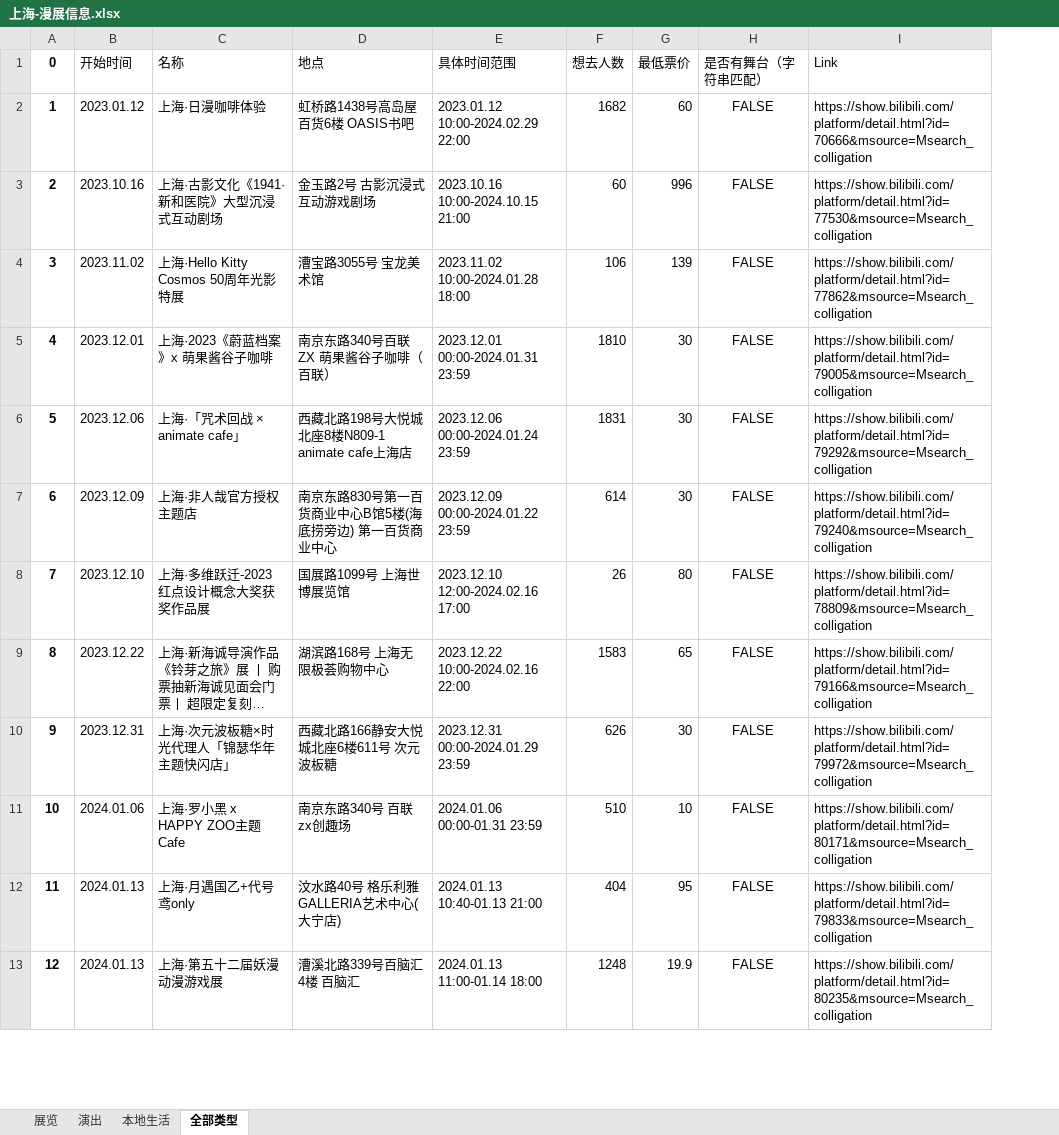
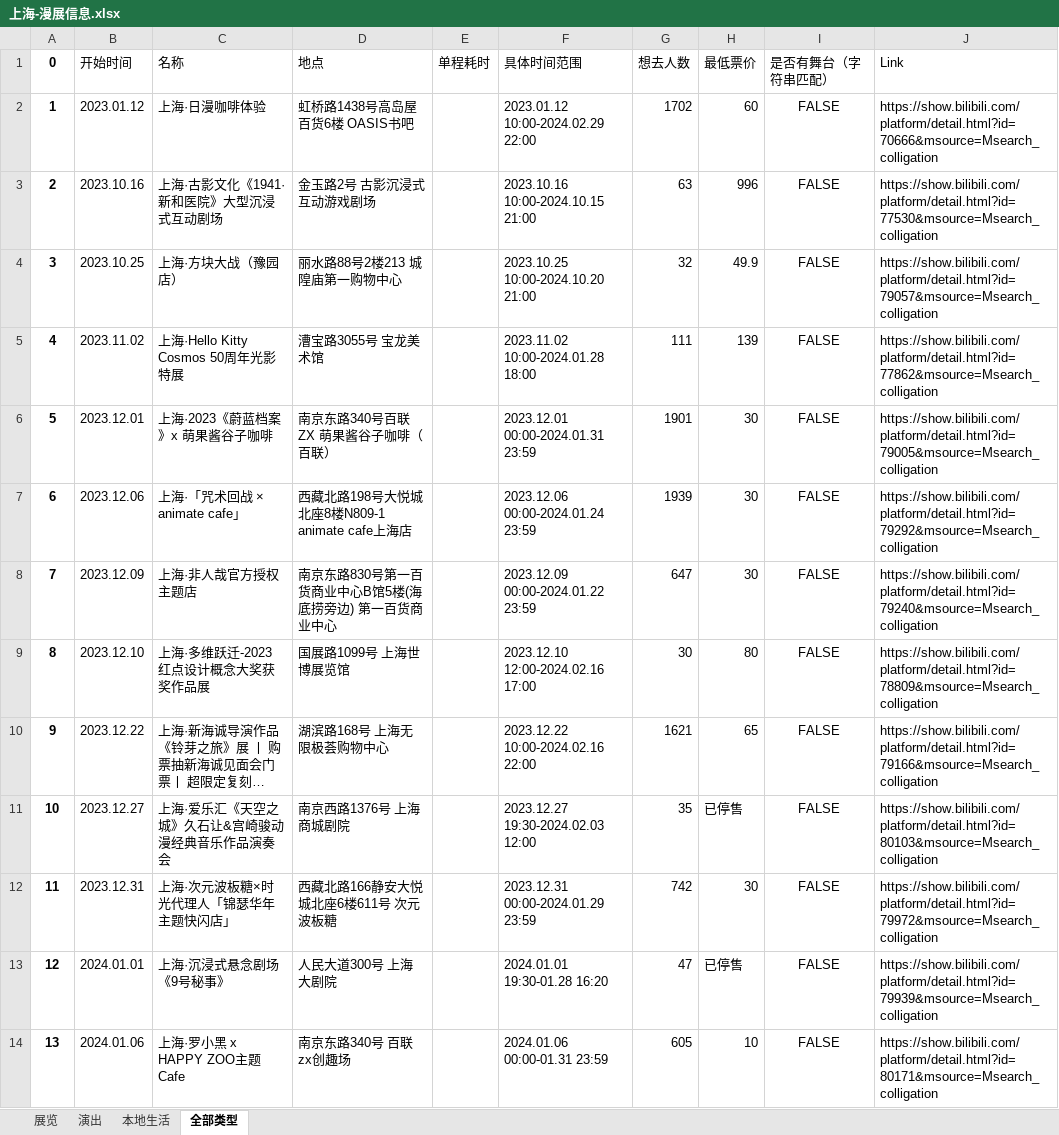
Before and after one commit to zxcsjf/BilibiliAnimationExhibitionInformationCollection, an Excel workbook: 漫展信息/上海-漫展信息.xlsx, sheet 全部类型, drawn as a sheet; only a part is shown; long unchanged cells end in …; values as stored, in another font and other column widths than the file's, no borders; removed rows and columns are numbered as before the commit, all else as after; the diff covers the shown part only; the diff names each change by its address in the sheet, - before the commit and + after, or states it on an @@ line.

```diff
--- a/漫展信息/上海-漫展信息.xlsx (sheet 全部类型)
+++ b/漫展信息/上海-漫展信息.xlsx (sheet 全部类型)
+column E (单程耗时), empty
-G2 (想去人数): 1682
+G2 (想去人数): 1702
-G3 (想去人数): 60
+G3 (想去人数): 63
+row 4: 3 | 2023.10.25 | 上海·方块大战（豫园店） | 丽水路88号2楼213 城隍庙第一购物中心 |  | 2023.10.25 10:00-2024.10.20 21:00 | 32 | 49.9 | FALSE | https://show.bilibili.com/platform/detail.html?id=79057&msource=Msearch_colligation
@@ column A (0) renumbered between rows 5 and 48 @@
-G5 (想去人数): 106
+G5 (想去人数): 111
-G6 (想去人数): 1810
+G6 (想去人数): 1901
-G7 (想去人数): 1831
+G7 (想去人数): 1939
-G8 (想去人数): 614
+G8 (想去人数): 647
-G9 (想去人数): 26
+G9 (想去人数): 30
-G10 (想去人数): 1583
+G10 (想去人数): 1621
+row 11: 10 | 2023.12.27 | 上海·爱乐汇《天空之城》久石让&宫崎骏动漫经典音乐作品演奏会 | 南京西路1376号 上海商城剧院 |  | 2023.12.27 19:30-2024.02.03 12:00 | 35 | 已停售 | FALSE | https://show.bilibili.com/platform/detail.html?id=80103&msource=Msearch_colligation
-G12 (想去人数): 626
+G12 (想去人数): 742
+row 13: 12 | 2024.01.01 | 上海·沉浸式悬念剧场《9号秘事》 | 人民大道300号 上海大剧院 |  | 2024.01.01 19:30-01.28 16:20 | 47 | 已停售 | FALSE | https://show.bilibili.com/platform/detail.html?id=79939&msource=Msearch_colligation
-G14 (想去人数): 510
+G14 (想去人数): 605
-row 12: 11 | 2024.01.13 | 上海·月遇国乙+代号鸢only | 汶水路40号 格乐利雅GALLERIA艺术中心(大宁店) | 2024.01.13 10:40-01.13 21:00 | 404 | 95 | FALSE | https://show.bilibili.com/platform/detail.html?id=79833&msource=Msearch_colligation
-row 13: 12 | 2024.01.13 | 上海·第五十二届妖漫动漫游戏展 | 漕溪北路339号百脑汇4楼 百脑汇 | 2024.01.13 11:00-01.14 18:00 | 1248 | 19.9 | FALSE | https://show.bilibili.com/platform/detail.html?id=80235&msource=Msearch_colligation
```
Also changed, not shown: 4 added rows, 5 removed rows and 32 edited cells elsewhere in this sheet, sheet 展览, sheet 演出, sheet 本地生活, 漫展信息/丽水-漫展信息.xlsx, 漫展信息/北京-漫展信息.xlsx, 4 other files.
